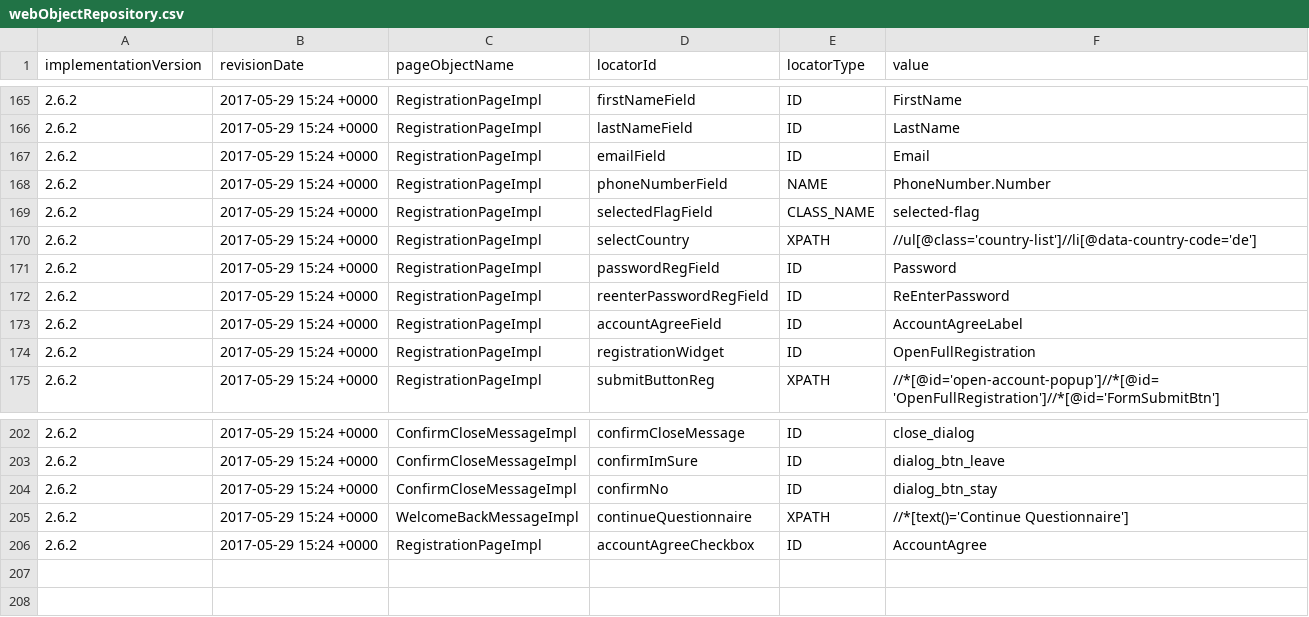
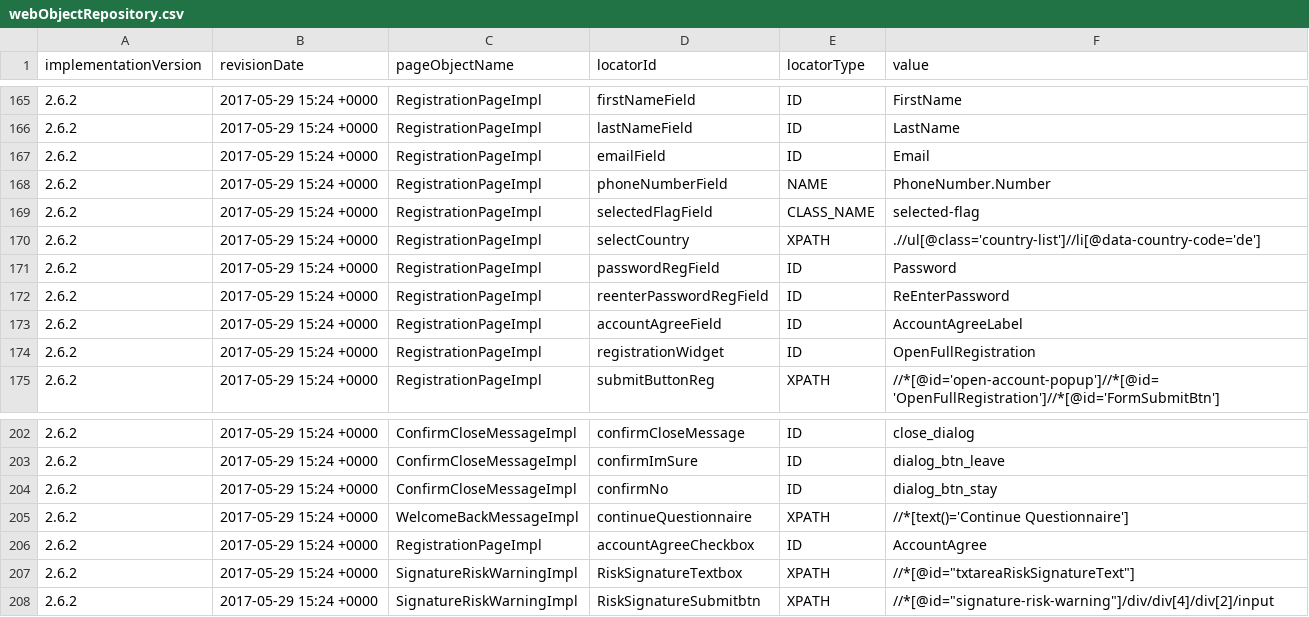
Before and after one commit to quantumua/old_atom, a CSV file: core/src/main/resources/webobjects/webObjectRepository.csv, drawn as a sheet; only a part is shown, gaps mark what is left out; the diff names each change by its address in the sheet, - before the commit and + after, or states it on an @@ line.

Commit message:
Customer Leverage Test with Risk Signature support + sample suite

```diff
--- a/core/src/main/resources/webobjects/webObjectRepository.csv
+++ b/core/src/main/resources/webobjects/webObjectRepository.csv
-F170 (value): //ul[@class='country-list']//li[@data-country-code='de']
+F170 (value): .//ul[@class='country-list']//li[@data-country-code='de']
+row 207: 2.6.2 | 2017-05-29 15:24 +0000 | SignatureRiskWarningImpl | RiskSignatureTextbox | XPATH | //*[@id="txtareaRiskSignatureText"]
+row 208: 2.6.2 | 2017-05-29 15:24 +0000 | SignatureRiskWarningImpl | RiskSignatureSubmitbtn | XPATH | //*[@id="signature-risk-warning"]/div/div[4]/div[2]/input
```
Also changed, not shown: 11 other files.
